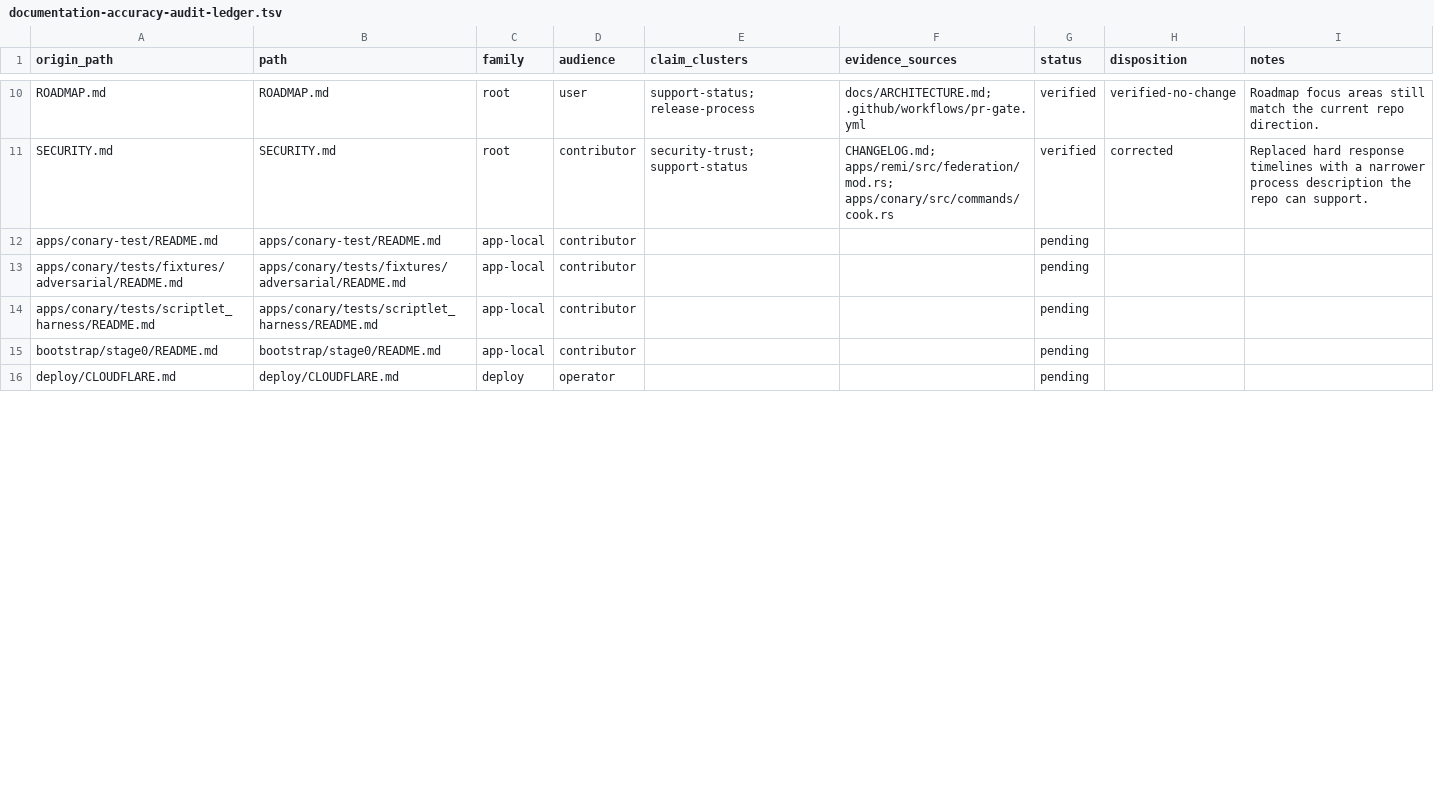
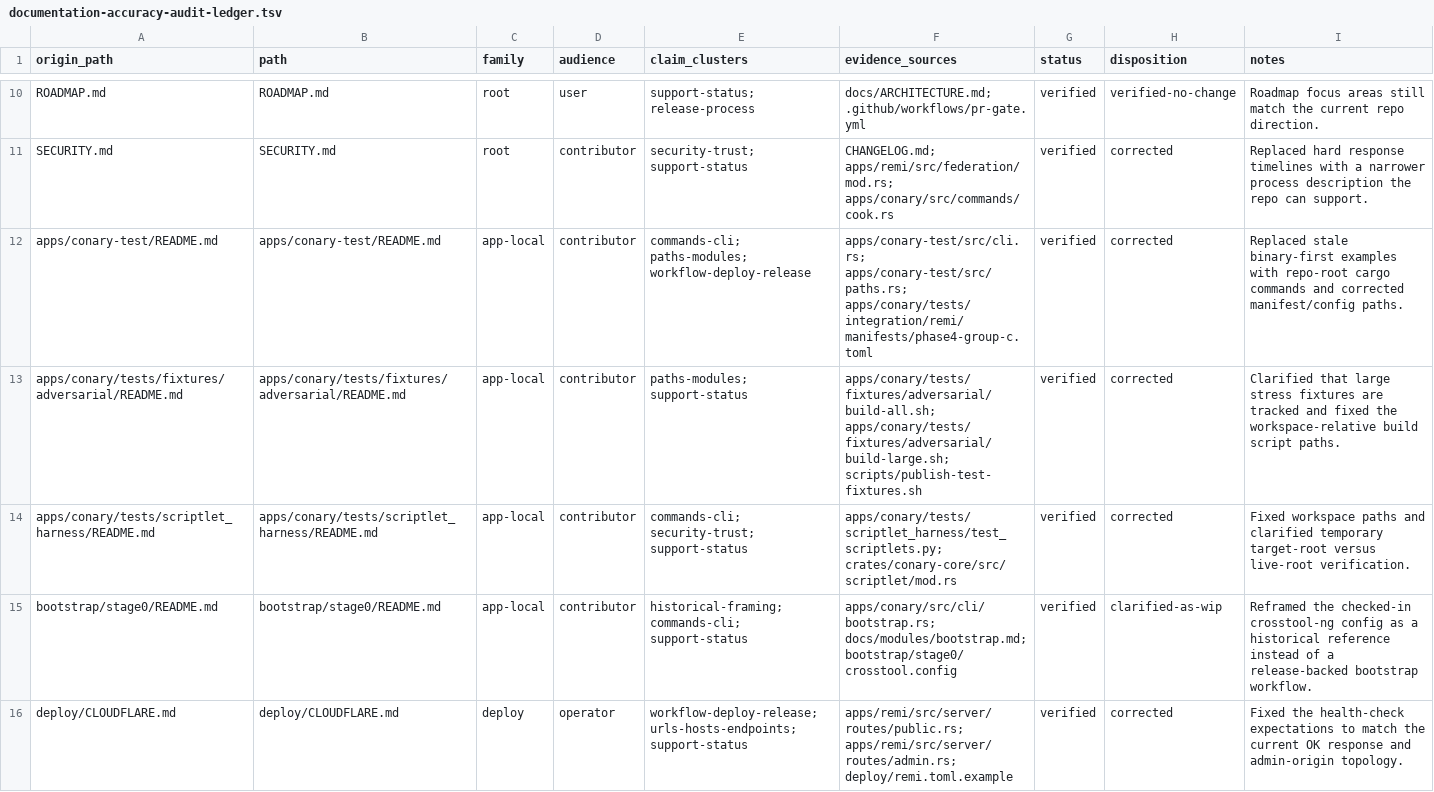
Before and after one commit to ConaryLabs/Conary, a TSV file: docs/superpowers/documentation-accuracy-audit-ledger.tsv, drawn as a sheet; only a part is shown, gaps mark what is left out; the diff covers the shown part only.

```diff
--- a/docs/superpowers/documentation-accuracy-audit-ledger.tsv
+++ b/docs/superpowers/documentation-accuracy-audit-ledger.tsv
@@ -11,6 +11,6 @@ ROADMAP.md	ROADMAP.md	root	user	support-status; release-process	docs/ARCHITECTUR
 SECURITY.md	SECURITY.md	root	contributor	security-trust; support-status	CHANGELOG.md; apps/remi/src/federation/mod.rs; apps/conary/src/commands/cook.rs	verified	corrected	Replaced hard response timelines with a narrower process description the repo can support.
-apps/conary-test/README.md	apps/conary-test/README.md	app-local	contributor			pending		
-apps/conary/tests/fixtures/adversarial/README.md	apps/conary/tests/fixtures/adversarial/README.md	app-local	contributor			pending		
-apps/conary/tests/scriptlet_harness/README.md	apps/conary/tests/scriptlet_harness/README.md	app-local	contributor			pending		
-bootstrap/stage0/README.md	bootstrap/stage0/README.md	app-local	contributor			pending		
-deploy/CLOUDFLARE.md	deploy/CLOUDFLARE.md	deploy	operator			pending		
+apps/conary-test/README.md	apps/conary-test/README.md	app-local	contributor	commands-cli; paths-modules; workflow-deploy-release	apps/conary-test/src/cli.rs; apps/conary-test/src/paths.rs; apps/conary/tests/integration/remi/manifests/phase4-group-c.toml	verified	corrected	Replaced stale binary-first examples with repo-root cargo commands and corrected manifest/config paths.
+apps/conary/tests/fixtures/adversarial/README.md	apps/conary/tests/fixtures/adversarial/README.md	app-local	contributor	paths-modules; support-status	apps/conary/tests/fixtures/adversarial/build-all.sh; apps/conary/tests/fixtures/adversarial/build-large.sh; scripts/publish-test-fixtures.sh	verified	corrected	Clarified that large stress fixtures are tracked and fixed the workspace-relative build script paths.
+apps/conary/tests/scriptlet_harness/README.md	apps/conary/tests/scriptlet_harness/README.md	app-local	contributor	commands-cli; security-trust; support-status	apps/conary/tests/scriptlet_harness/test_scriptlets.py; crates/conary-core/src/scriptlet/mod.rs	verified	corrected	Fixed workspace paths and clarified temporary target-root versus live-root verification.
+bootstrap/stage0/README.md	bootstrap/stage0/README.md	app-local	contributor	historical-framing; commands-cli; support-status	apps/conary/src/cli/bootstrap.rs; docs/modules/bootstrap.md; bootstrap/stage0/crosstool.config	verified	clarified-as-wip	Reframed the checked-in crosstool-ng config as a historical reference instead of a release-backed bootstrap workflow.
+deploy/CLOUDFLARE.md	deploy/CLOUDFLARE.md	deploy	operator	workflow-deploy-release; urls-hosts-endpoints; support-status	apps/remi/src/server/routes/public.rs; apps/remi/src/server/routes/admin.rs; deploy/remi.toml.example	verified	corrected	Fixed the health-check expectations to match the current OK response and admin-origin topology.
```
Also changed, not shown: 35 edited cells elsewhere in this file, 10 other files.
